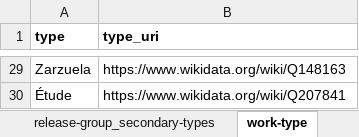
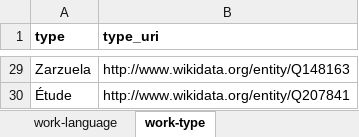
Before and after one commit to DDMAL/linkedmusic-datalake, an Excel workbook: ArchiveForReconciledEntries/MusicBrainz_archiveForManuallyReconciledEntries_updated.xlsx, sheet work-type, drawn as a sheet; only a part is shown, gaps mark what is left out; values as stored, in another font and other column widths than the file's, no borders; the diff covers the shown part only; the diff names each change by its address in the sheet, - before the commit and + after, or states it on an @@ line.

```diff
--- a/ArchiveForReconciledEntries/MusicBrainz_archiveForManuallyReconciledEntries_updated.xlsx (sheet work-type)
+++ b/ArchiveForReconciledEntries/MusicBrainz_archiveForManuallyReconciledEntries_updated.xlsx (sheet work-type)
+sheet tab: work-language
-B29 (type_uri): https://www.wikidata.org/wiki/Q148163
+B29 (type_uri): http://www.wikidata.org/entity/Q148163
-B30 (type_uri): https://www.wikidata.org/wiki/Q207841
+B30 (type_uri): http://www.wikidata.org/entity/Q207841
```
Also changed, not shown: 27 edited cells and cell formats elsewhere in this sheet, sheet release_status.
